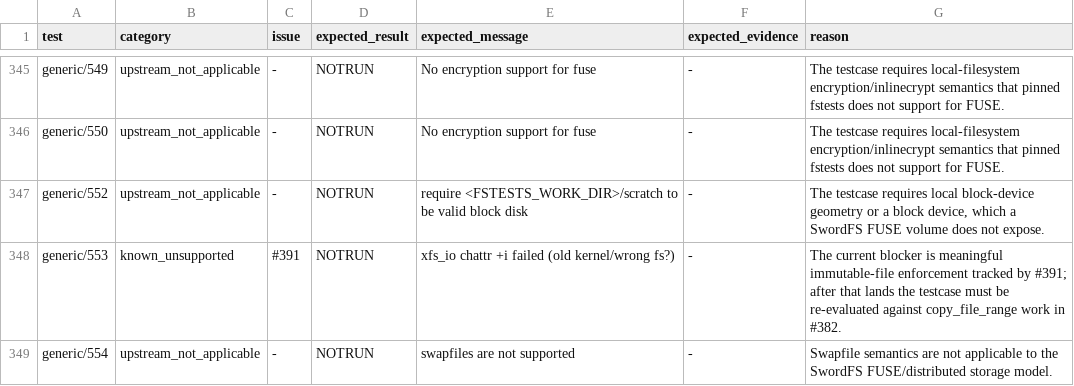
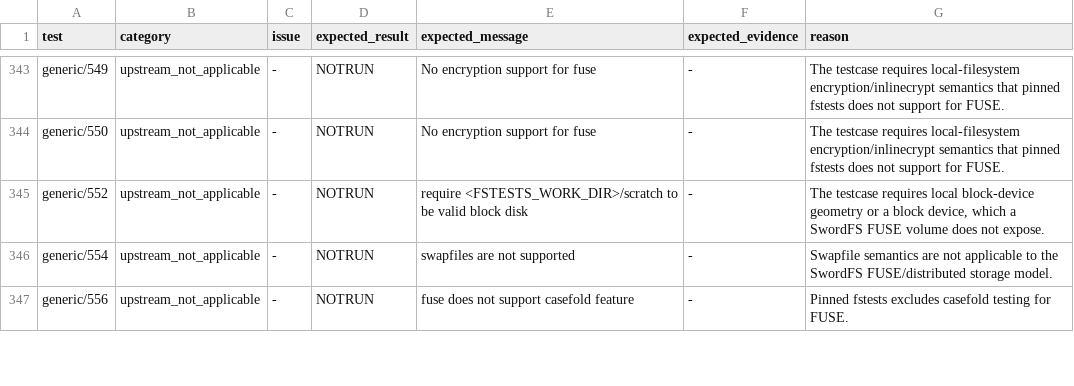
Before and after one commit to SwordInfra/SwordFS, a TSV file: conformance/fstests/known-gaps.tsv, drawn as a sheet; only a part is shown, gaps mark what is left out; the shorter side is filled out with more unchanged rows; the diff covers the shown part only.

Commit message:
feat: implement immutable and append-only inode flags (#391) (#403)

```diff
--- a/conformance/fstests/known-gaps.tsv
+++ b/conformance/fstests/known-gaps.tsv
@@ -347,3 +345,2 @@ generic/550	upstream_not_applicable	-	NOTRUN	No encryption support for fuse	-	Th
 generic/552	upstream_not_applicable	-	NOTRUN	require <FSTESTS_WORK_DIR>/scratch to be valid block disk	-	The testcase requires local block-device geometry or a block device, which a SwordFS FUSE volume does not expose.
-generic/553	known_unsupported	#391	NOTRUN	xfs_io chattr +i failed (old kernel/wrong fs?)	-	The current blocker is meaningful immutable-file enforcement tracked by #391; after that lands the testcase must be re-evaluated against copy_file_range work in #382.
 generic/554	upstream_not_applicable	-	NOTRUN	swapfiles are not supported	-	Swapfile semantics are not applicable to the SwordFS FUSE/distributed storage model.
```
Also changed, not shown: 3 removed rows and 12 edited cells elsewhere in this file, 45 other files.
